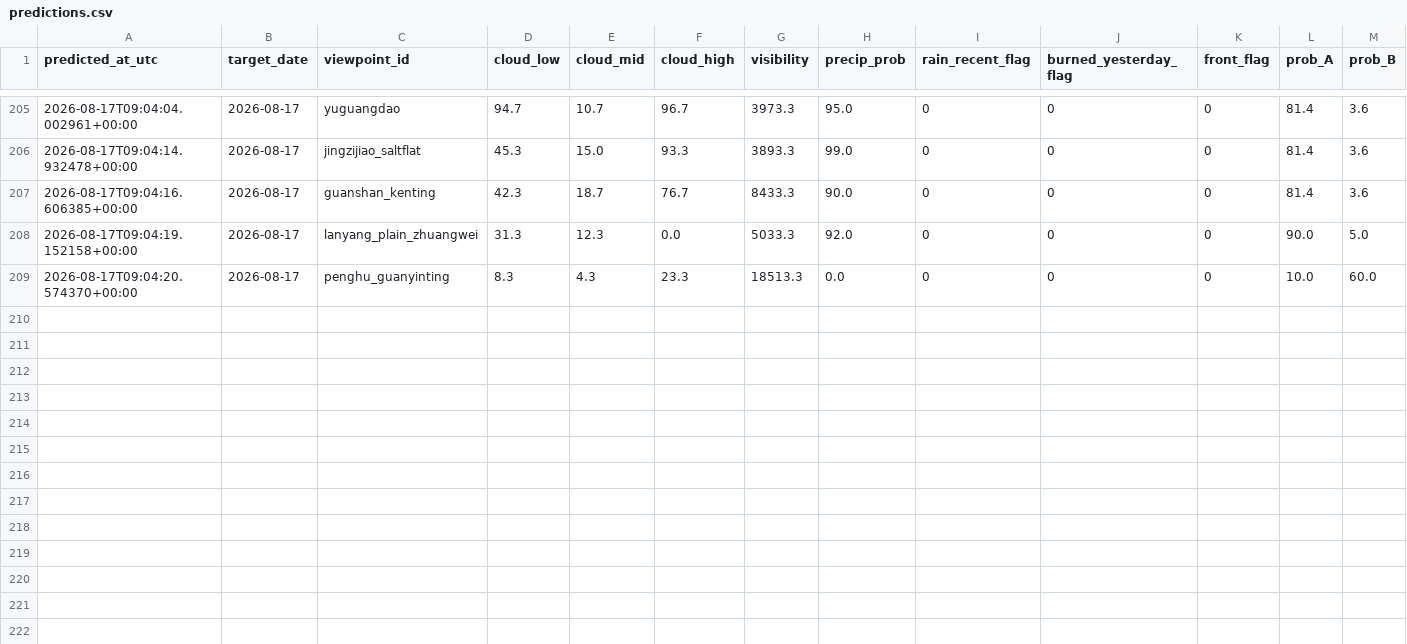
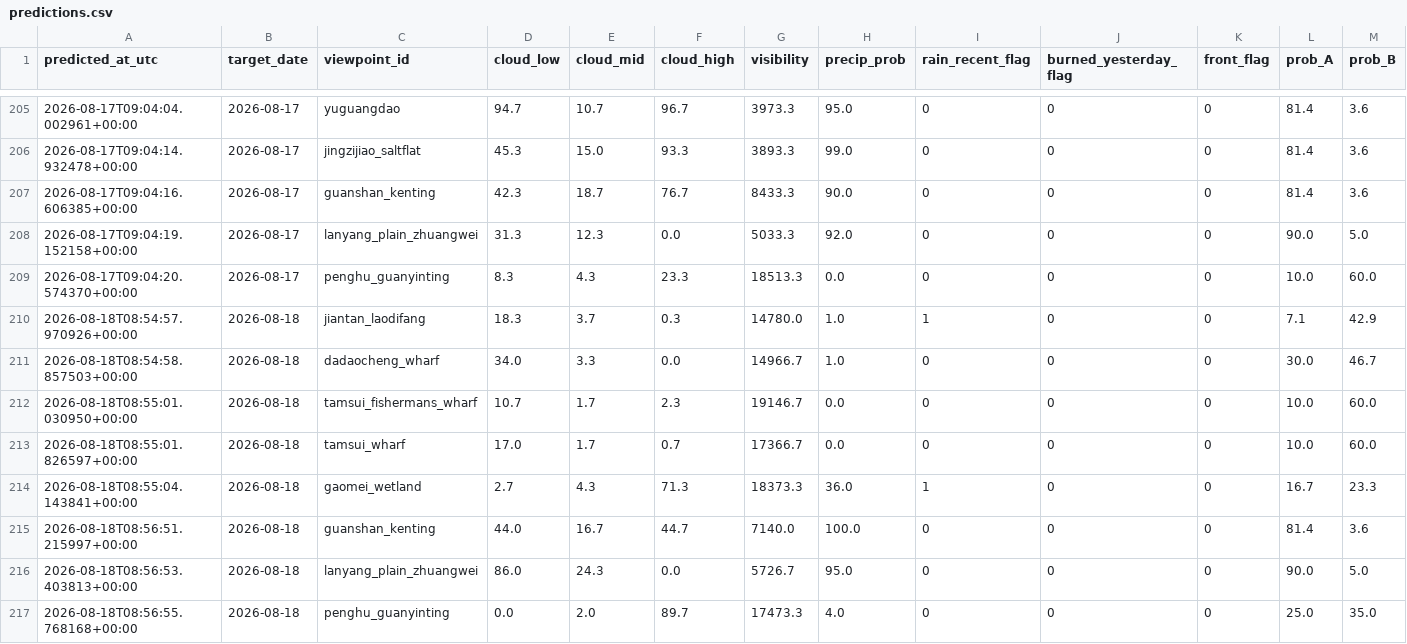
Before and after one commit to VioVenus/taipei-sunset, a CSV file: data/logs/predictions.csv, drawn as a sheet; only a part is shown, gaps mark what is left out; rows hold the shown columns only; the diff names each change by its address in the sheet, - before the commit and + after, or states it on an @@ line.

```diff
--- a/data/logs/predictions.csv
+++ b/data/logs/predictions.csv
+row 210: 2026-08-18T08:54:57.970926+00:00 | 2026-08-18 | jiantan_laodifang | 18.3 | 3.7 | 0.3 | 14780.0 | 1.0 | 1 | 0 | 0 | 7.1 | 42.9
+row 211: 2026-08-18T08:54:58.857503+00:00 | 2026-08-18 | dadaocheng_wharf | 34.0 | 3.3 | 0.0 | 14966.7 | 1.0 | 0 | 0 | 0 | 30.0 | 46.7
+row 212: 2026-08-18T08:55:01.030950+00:00 | 2026-08-18 | tamsui_fishermans_wharf | 10.7 | 1.7 | 2.3 | 19146.7 | 0.0 | 0 | 0 | 0 | 10.0 | 60.0
+row 213: 2026-08-18T08:55:01.826597+00:00 | 2026-08-18 | tamsui_wharf | 17.0 | 1.7 | 0.7 | 17366.7 | 0.0 | 0 | 0 | 0 | 10.0 | 60.0
+row 214: 2026-08-18T08:55:04.143841+00:00 | 2026-08-18 | gaomei_wetland | 2.7 | 4.3 | 71.3 | 18373.3 | 36.0 | 1 | 0 | 0 | 16.7 | 23.3
+row 215: 2026-08-18T08:56:51.215997+00:00 | 2026-08-18 | guanshan_kenting | 44.0 | 16.7 | 44.7 | 7140.0 | 100.0 | 0 | 0 | 0 | 81.4 | 3.6
+row 216: 2026-08-18T08:56:53.403813+00:00 | 2026-08-18 | lanyang_plain_zhuangwei | 86.0 | 24.3 | 0.0 | 5726.7 | 95.0 | 0 | 0 | 0 | 90.0 | 5.0
+row 217: 2026-08-18T08:56:55.768168+00:00 | 2026-08-18 | penghu_guanyinting | 0.0 | 2.0 | 89.7 | 17473.3 | 4.0 | 0 | 0 | 0 | 25.0 | 35.0
```
